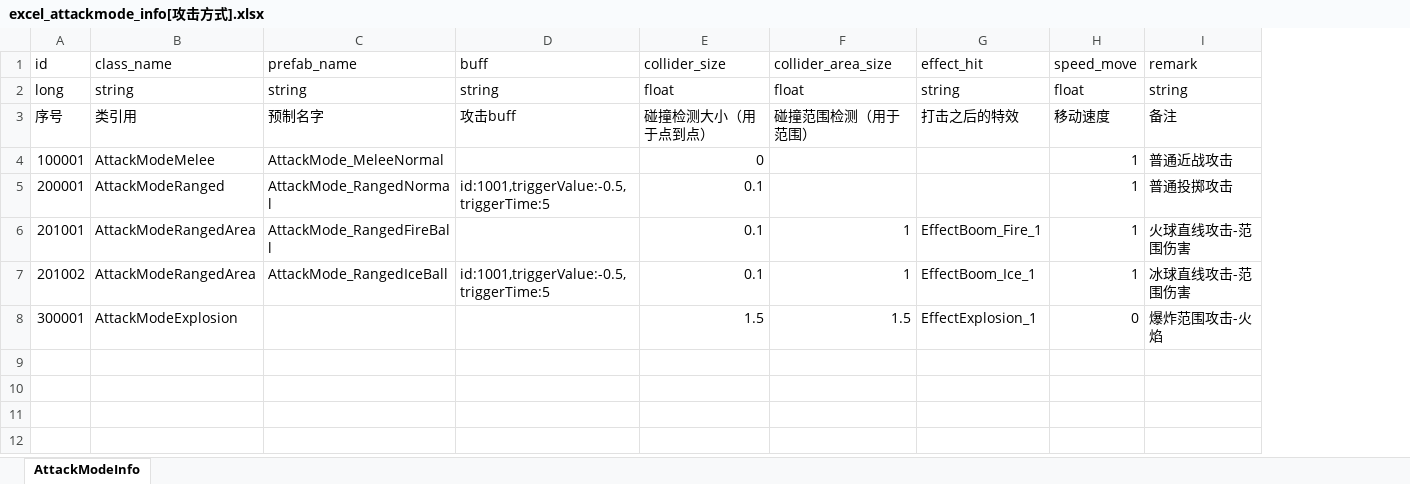
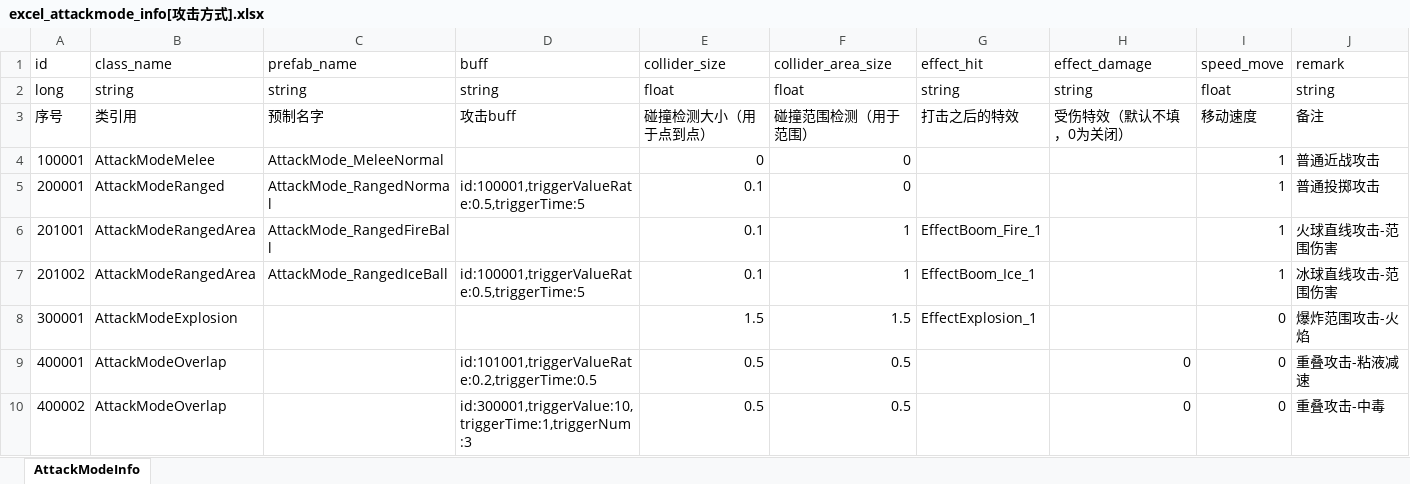
Before and after one commit to wobushiren79/DemonLordRoguelike, an Excel workbook: Demon Lord Roguelike/Assets/Data/Excel/excel_attackmode_info[攻击方式].xlsx, sheet AttackModeInfo, drawn as a sheet; values as stored, in another font and other column widths than the file's, no borders; the diff names each change by its address in the sheet, - before the commit and + after, or states it on an @@ line.

```diff
--- a/Demon Lord Roguelike/Assets/Data/Excel/excel_attackmode_info[攻击方式].xlsx (sheet AttackModeInfo)
+++ b/Demon Lord Roguelike/Assets/Data/Excel/excel_attackmode_info[攻击方式].xlsx (sheet AttackModeInfo)
+column H, rows 1-3: effect_damage | string | 受伤特效（默认不填，0为关闭）
-F4:F5: (empty)
+F4:F5: 0
-D5: id:1001,triggerValue:-0.5,triggerTime:5
+D5: id:100001,triggerValueRate:0.5,triggerTime:5
-D7: id:1001,triggerValue:-0.5,triggerTime:5
+D7: id:100001,triggerValueRate:0.5,triggerTime:5
+row 9: 400001 | AttackModeOverlap |  | id:101001,triggerValueRate:0.2,triggerTime:0.5 | 0.5 | 0.5 |  | 0 | 0 | 重叠攻击-粘液减速
+row 10: 400002 | AttackModeOverlap |  | id:300001,triggerValue:10,triggerTime:1,triggerNum:3 | 0.5 | 0.5 |  | 0 | 0 | 重叠攻击-中毒
```
Also changed, not shown: Demon Lord Roguelike/Assets/Data/Excel/excel_creature_info[生物信息].xlsx, Demon Lord Roguelike/Assets/Data/Excel/excel_fight_buff_info[战斗buff信息].xlsx, 27 other files.
